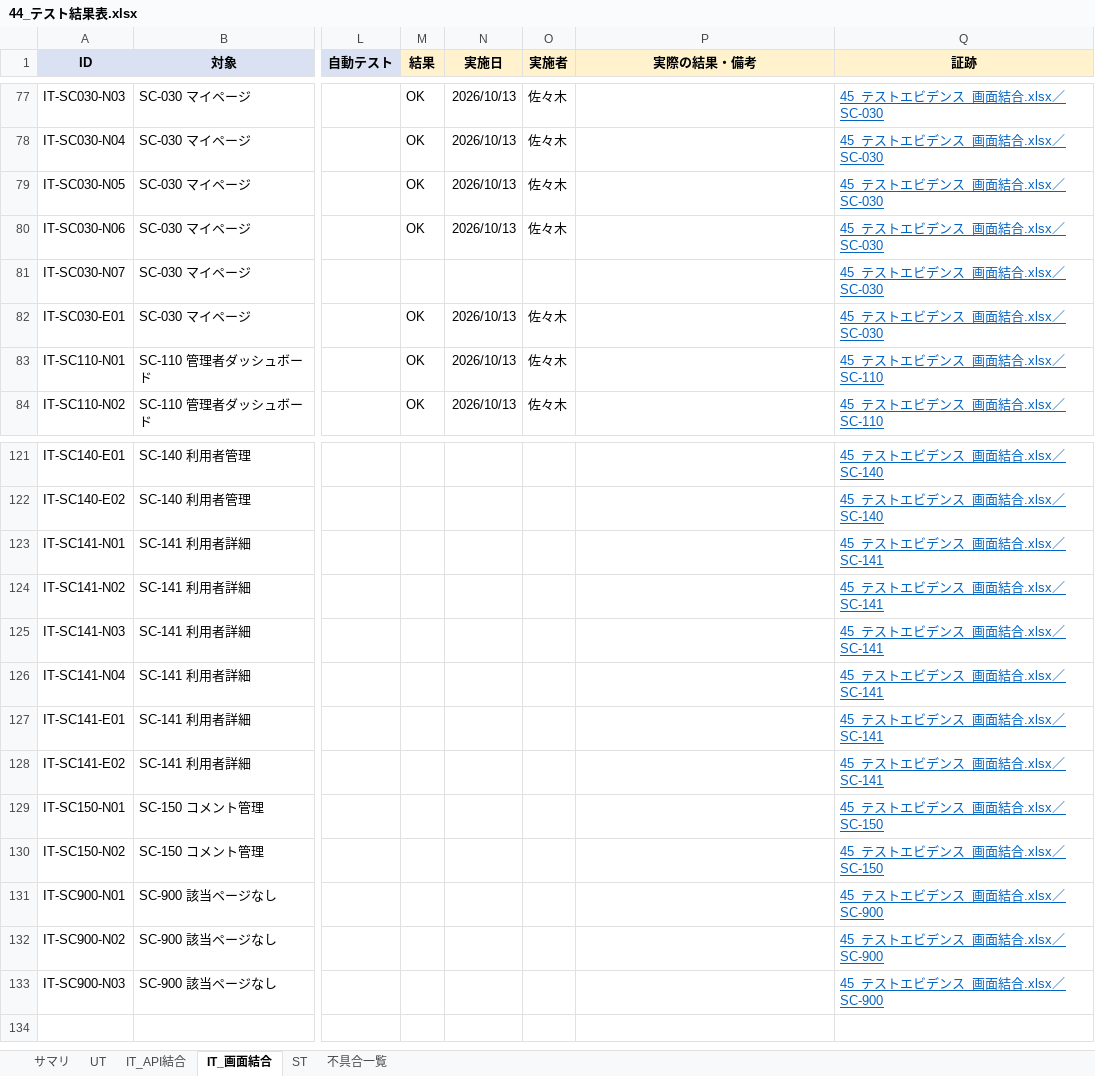
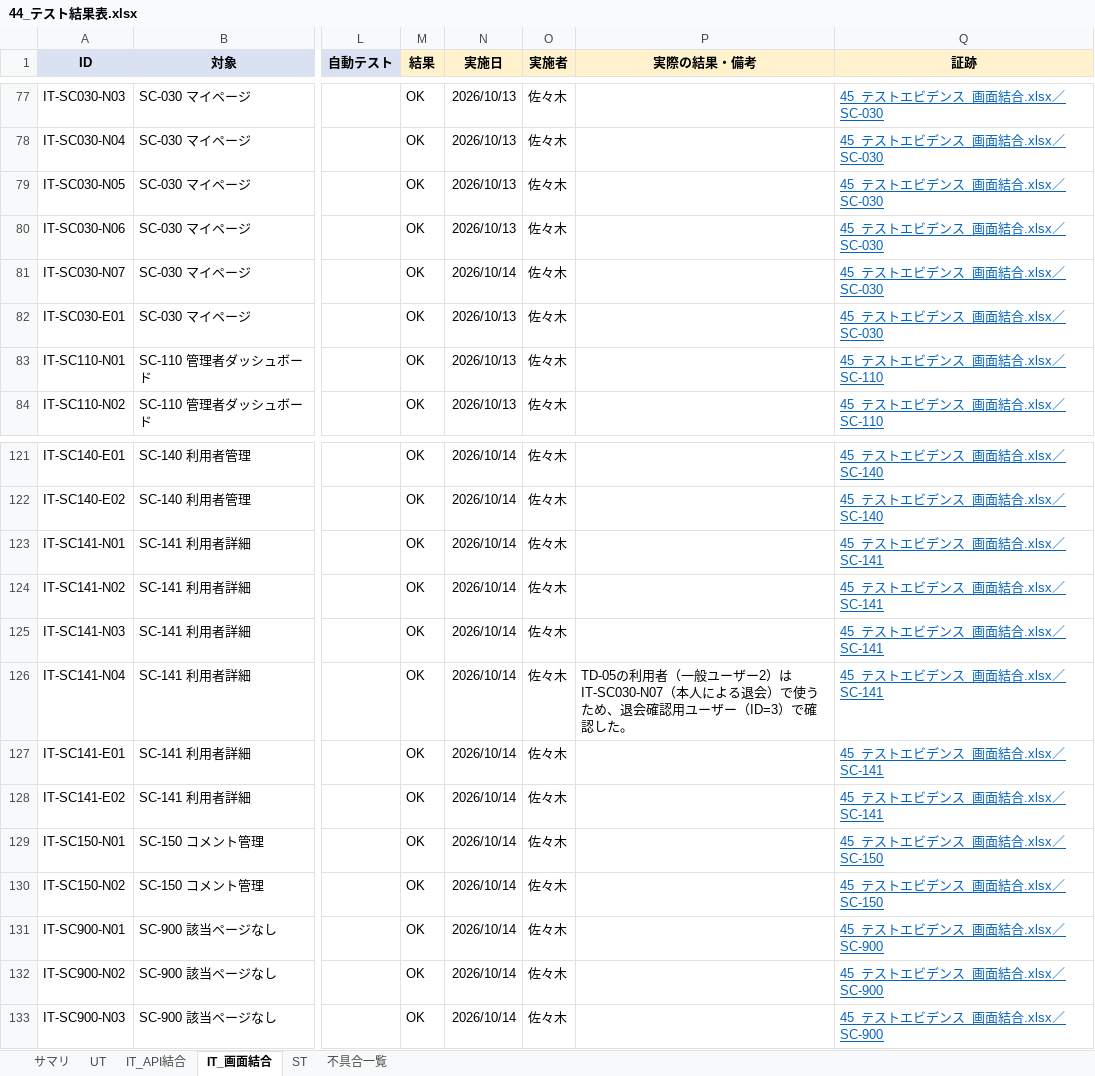
Before and after one commit to sasaki111111/event-application-system, an Excel workbook: docs/40_テスト/44_テスト結果表.xlsx, sheet IT_画面結合, drawn as a sheet; only a part is shown, gaps mark what is left out; values as stored, in another font and other column widths than the file's, no borders; conditional formats not drawn; the diff covers the shown part only; the diff names each change by its address in the sheet, - before the commit and + after, or states it on an @@ line.

```diff
--- a/docs/40_テスト/44_テスト結果表.xlsx (sheet IT_画面結合)
+++ b/docs/40_テスト/44_テスト結果表.xlsx (sheet IT_画面結合)
-M81 (結果): (empty)
+M81 (結果): OK
-N81 (実施日): (empty)
+N81 (実施日): 2026/10/14
-O81 (実施者): (empty)
+O81 (実施者): 佐々木
-M121:M133 (結果): (empty)
+M121:M133 (結果): OK
-N121:N133 (実施日): (empty)
+N121:N133 (実施日): 2026/10/14
-O121:O133 (実施者): (empty)
+O121:O133 (実施者): 佐々木
-P126 (実際の結果・備考): (empty)
+P126 (実際の結果・備考): TD-05の利用者（一般ユーザー2）はIT-SC030-N07（本人による退会）で使うため、退会確認用ユーザー（ID=3）で確認した。
```
Also changed, not shown: 84 edited cells elsewhere in this sheet, sheet UT, sheet 不具合一覧, sheet サマリ.
